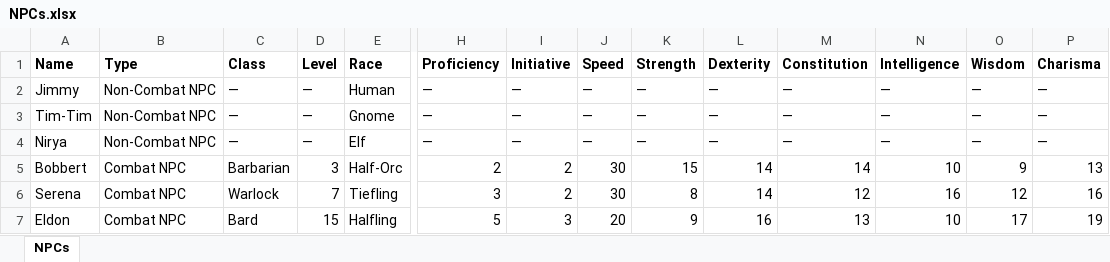
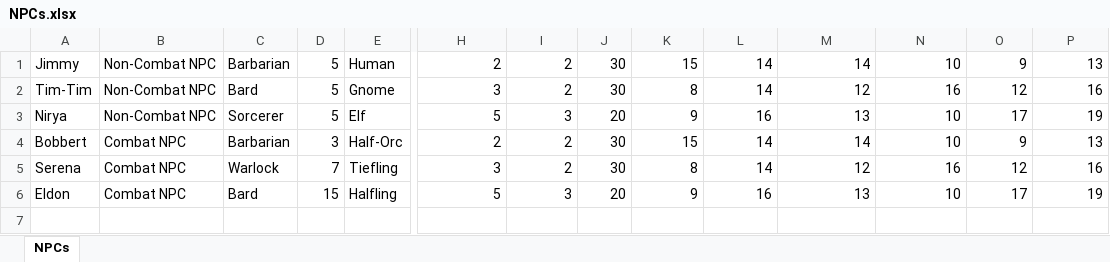
Before and after one commit to benjermanjoel/2021_agile_tenebrae, an Excel workbook: src/main/webapp/assets/workbook/NPCs.xlsx, sheet NPCs, drawn as a sheet; only a part is shown, gaps mark what is left out; values as stored, in another font and other column widths than the file's, no borders; removed rows and columns are numbered as before the commit, all else as after; rows hold the shown columns only; the diff names each change by its address in the sheet, - before the commit and + after, or states it on an @@ line.

```diff
--- a/src/main/webapp/assets/workbook/NPCs.xlsx (sheet NPCs)
+++ b/src/main/webapp/assets/workbook/NPCs.xlsx (sheet NPCs)
-row 1: Name | Type | Class | Level | Race | Proficiency | Initiative | Speed | Strength | Dexterity | Constitution | Intelligence | Wisdom | Charisma
-C1: —
+C1: Barbarian
-D1:D3: —
+D1:D3: 5
-H1: —
+H1: 2
-I1:I2: —
+I1:I2: 2
-J1:J2: —
+J1:J2: 30
-K1: —
+K1: 15
-L1:L2: —
+L1:L2: 14
-M1: —
+M1: 14
-N1: —
+N1: 10
-O1: —
+O1: 9
-P1: —
+P1: 13
-C2: —
+C2: Bard
-H2: —
+H2: 3
-K2: —
+K2: 8
-M2: —
+M2: 12
-N2: —
+N2: 16
-O2: —
+O2: 12
-P2: —
+P2: 16
-C3: —
+C3: Sorcerer
-H3: —
+H3: 5
-I3: —
+I3: 3
-J3: —
+J3: 20
-K3: —
+K3: 9
-L3: —
+L3: 16
-M3: —
+M3: 13
-N3: —
+N3: 10
-O3: —
+O3: 17
-P3: —
+P3: 19
```
Also changed, not shown: src/main/webapp/assets/workbook/PCs.xlsx, src/main/webapp/assets/workbook/items.xlsx, 8 other files.
